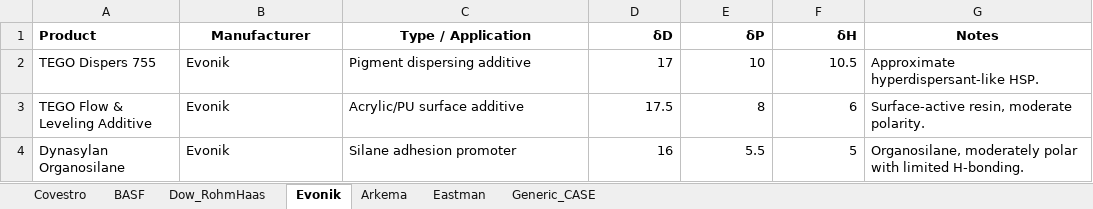
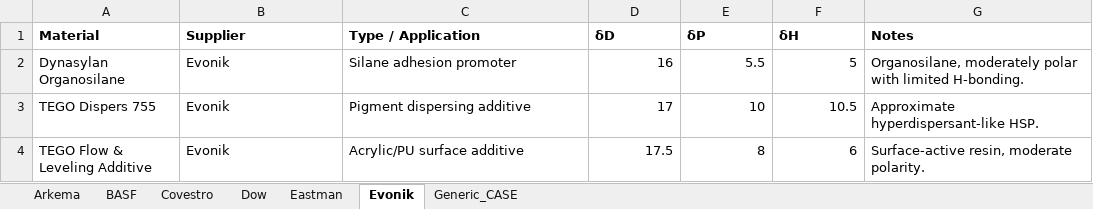
Before and after one commit to SamMorell/HSP, an Excel workbook: data/target_materials/Suppliers.xlsx, sheet Evonik, drawn as a sheet; values as stored, in another font and other column widths than the file's, no borders; the diff names each change by its address in the sheet, - before the commit and + after, or states it on an @@ line.

Commit message:
Updated hsp_streamlit.py to version 1.0.2.  Modified Excel Files (Materials/Material Types/Suppliers and Default_Materials path).  Modified Title/Section styles (color, etc.).

```diff
--- a/data/target_materials/Suppliers.xlsx (sheet Evonik)
+++ b/data/target_materials/Suppliers.xlsx (sheet Evonik)
-sheet tab: Dow_RohmHaas
+sheet tab: Dow
@@ sheet tab order changed: Arkema | BASF | Covestro | Dow | Eastman | Evonik | Generic_CASE @@
-A1: Product
+A1: Material
-B1: Manufacturer
+B1: Supplier
-B1:C1 alignment: center
+B1:C1 alignment: left
-D1:F1 alignment: right
+D1:F1 alignment: left
-G1 alignment: center
+G1 alignment: left
@@ row 4 moved to row 2: Dynasylan Organosilane @@
```
Also changed, not shown: sheet Arkema, sheet Eastman, sheet Generic_CASE, sheet Dow, sheet BASF, sheet Covestro, 7 other files.
